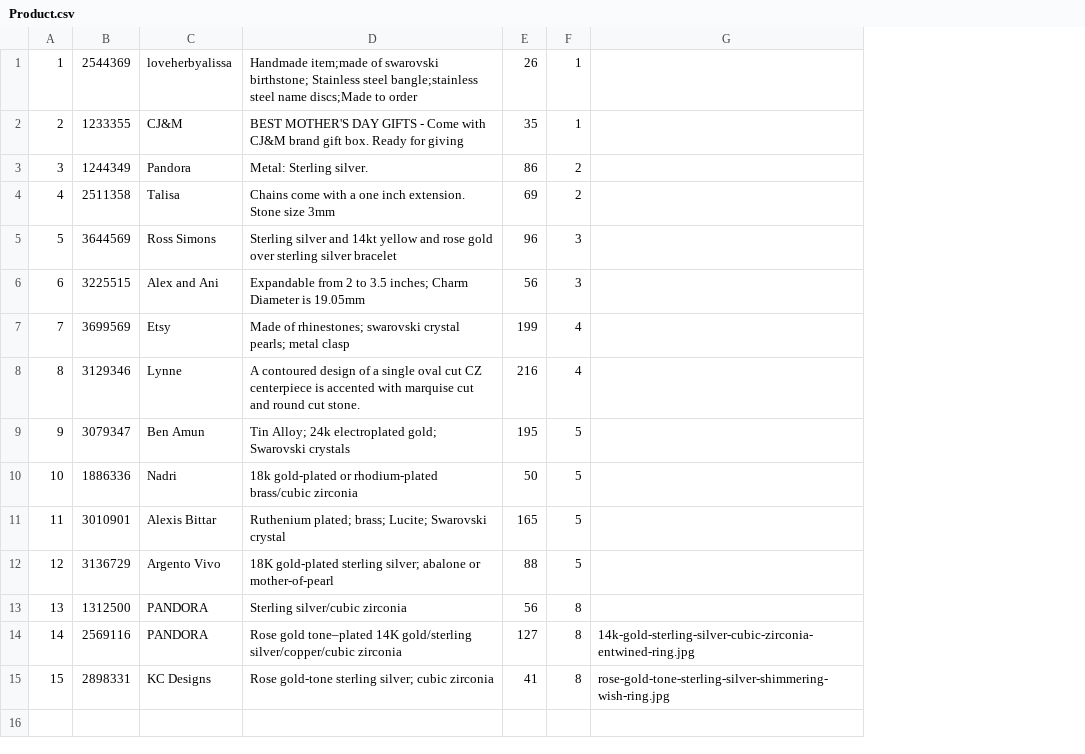
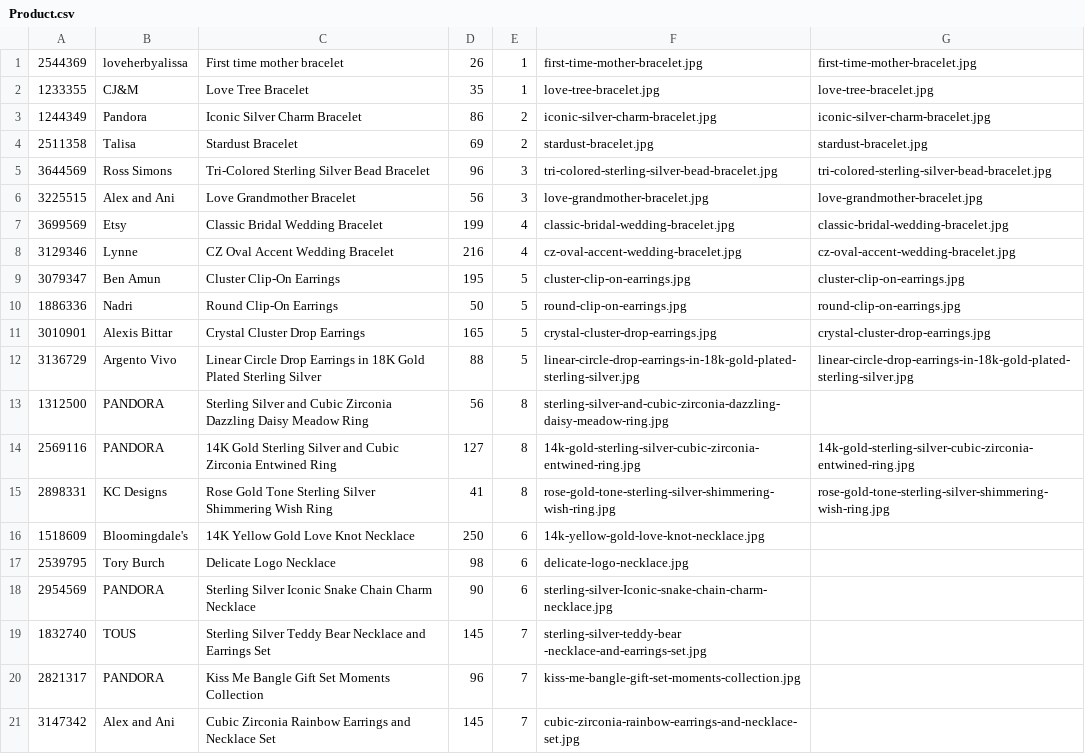
Before and after one commit to keelerjr12/ECommerce, a CSV file: Data/ECommerceDatabase/LoadData/Product.csv, drawn as a sheet; removed rows and columns are numbered as before the commit, all else as after; the diff names each change by its address in the sheet, - before the commit and + after, or states it on an @@ line.

Commit message:
Add Pictures and new products for categories of necklace and sets, update products' names

```diff
--- a/Data/ECommerceDatabase/LoadData/Product.csv
+++ b/Data/ECommerceDatabase/LoadData/Product.csv
-column A, rows 1-15: 1 | 2 | 3 | 4 | 5 | 6 | 7 | 8 | 9 | 10 | 11 | 12 | 13 | 14 | 15
-column D, rows 1-15: Handmade item;made of swarovski birthstone; Stainless steel bangle;stainless steel name discs;Made to order | BEST MOTHER'S DAY GIFTS - Come with CJ&M brand gift box. Ready for giving | Metal: Sterling silver. | Chains come with a one inch extension. Stone size 3mm | Sterling silver and 14kt yellow and rose gold over sterling silver bracelet | Expandable from 2 to 3.5 inches; Charm Diameter is 19.05mm | Made of rhinestones; swarovski crystal pearls; metal clasp | A contoured design of a single oval cut CZ centerpiece is accented with marquise cut and round cut stone. | Tin Alloy; 24k electroplated gold; Swarovski crystals | 18k gold-plated or rhodium-plated brass/cubic zirconia | Ruthenium plated; brass; Lucite; Swarovski crystal | 18K gold-plated sterling silver; abalone or mother-of-pearl | Sterling silver/cubic zirconia | Rose gold tone–plated 14K gold/sterling silver/copper/cubic zirconia | Rose gold-tone sterling silver; cubic zirconia
+column C, rows 1-15: First time mother bracelet | Love Tree Bracelet | Iconic Silver Charm Bracelet | Stardust Bracelet | Tri-Colored Sterling Silver Bead Bracelet | Love Grandmother Bracelet | Classic Bridal Wedding Bracelet | CZ Oval Accent Wedding Bracelet | Cluster Clip-On Earrings | Round Clip-On Earrings | Crystal Cluster Drop Earrings | Linear Circle Drop Earrings in 18K Gold Plated Sterling Silver | Sterling Silver and Cubic Zirconia Dazzling Daisy Meadow Ring | 14K Gold Sterling Silver and Cubic Zirconia Entwined Ring | Rose Gold Tone Sterling Silver Shimmering Wish Ring
+column F, rows 1-15: first-time-mother-bracelet.jpg | love-tree-bracelet.jpg | iconic-silver-charm-bracelet.jpg | stardust-bracelet.jpg | tri-colored-sterling-silver-bead-bracelet.jpg | love-grandmother-bracelet.jpg | classic-bridal-wedding-bracelet.jpg | cz-oval-accent-wedding-bracelet.jpg | cluster-clip-on-earrings.jpg | round-clip-on-earrings.jpg | crystal-cluster-drop-earrings.jpg | linear-circle-drop-earrings-in-18k-gold-plated-sterling-silver.jpg | sterling-silver-and-cubic-zirconia-dazzling-daisy-meadow-ring.jpg | 14k-gold-sterling-silver-cubic-zirconia-entwined-ring.jpg | rose-gold-tone-sterling-silver-shimmering-wish-ring.jpg
-G1: (empty)
+G1: first-time-mother-bracelet.jpg
-G2: (empty)
+G2: love-tree-bracelet.jpg
-G3: (empty)
+G3: iconic-silver-charm-bracelet.jpg
-G4: (empty)
+G4: stardust-bracelet.jpg
-G5: (empty)
+G5: tri-colored-sterling-silver-bead-bracelet.jpg
-G6: (empty)
+G6: love-grandmother-bracelet.jpg
-G7: (empty)
+G7: classic-bridal-wedding-bracelet.jpg
-G8: (empty)
+G8: cz-oval-accent-wedding-bracelet.jpg
-G9: (empty)
+G9: cluster-clip-on-earrings.jpg
-G10: (empty)
+G10: round-clip-on-earrings.jpg
-G11: (empty)
+G11: crystal-cluster-drop-earrings.jpg
-G12: (empty)
+G12: linear-circle-drop-earrings-in-18k-gold-plated-sterling-silver.jpg
+row 16: 1518609 | Bloomingdale's | 14K Yellow Gold Love Knot Necklace | 250 | 6 | 14k-yellow-gold-love-knot-necklace.jpg
+row 17: 2539795 | Tory Burch | Delicate Logo Necklace | 98 | 6 | delicate-logo-necklace.jpg
+row 18: 2954569 | PANDORA | Sterling Silver Iconic Snake Chain Charm Necklace | 90 | 6 | sterling-silver-Iconic-snake-chain-charm-necklace.jpg
+row 19: 1832740 | TOUS | Sterling Silver Teddy Bear Necklace and Earrings Set | 145 | 7 | sterling-silver-teddy-bear -necklace-and-earrings-set.jpg
+row 20: 2821317 | PANDORA | Kiss Me Bangle Gift Set Moments Collection | 96 | 7 | kiss-me-bangle-gift-set-moments-collection.jpg
+row 21: 3147342 | Alex and Ani | Cubic Zirconia Rainbow Earrings and Necklace Set | 145 | 7 | cubic-zirconia-rainbow-earrings-and-necklace-set.jpg
```
Also changed, not shown: 38 other files.
